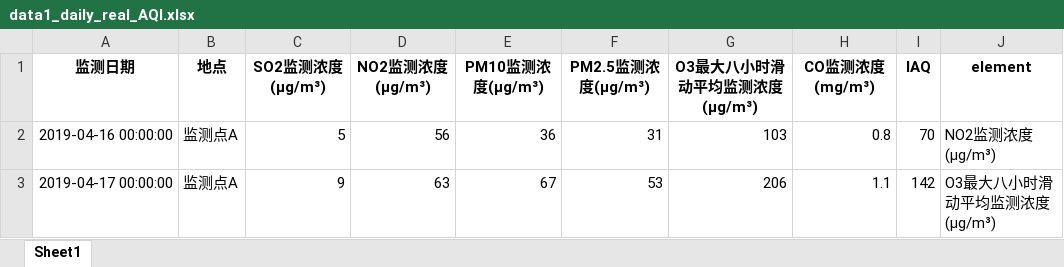
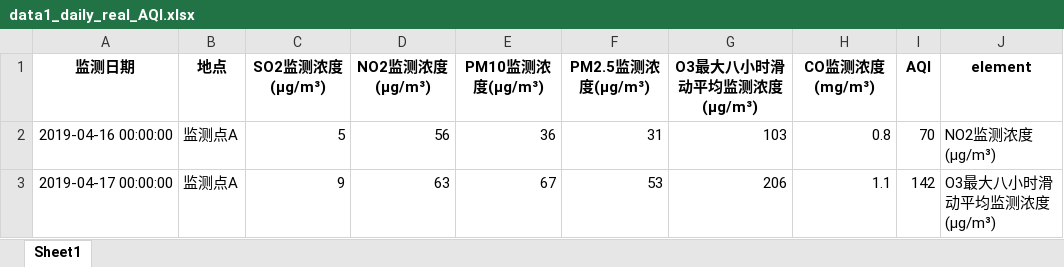
Before and after one commit to wuyuchong/math_modeling, an Excel workbook: code/wyc/output/data1_daily_real_AQI.xlsx, sheet Sheet1, drawn as a sheet; only a part is shown; values as stored, in another font and other column widths than the file's, no borders; the diff names each change by its address in the sheet, - before the commit and + after, or states it on an @@ line.

```diff
--- a/code/wyc/output/data1_daily_real_AQI.xlsx (sheet Sheet1)
+++ b/code/wyc/output/data1_daily_real_AQI.xlsx (sheet Sheet1)
-I1: IAQ
+I1: AQI
```
Also changed, not shown: 3 other files.
